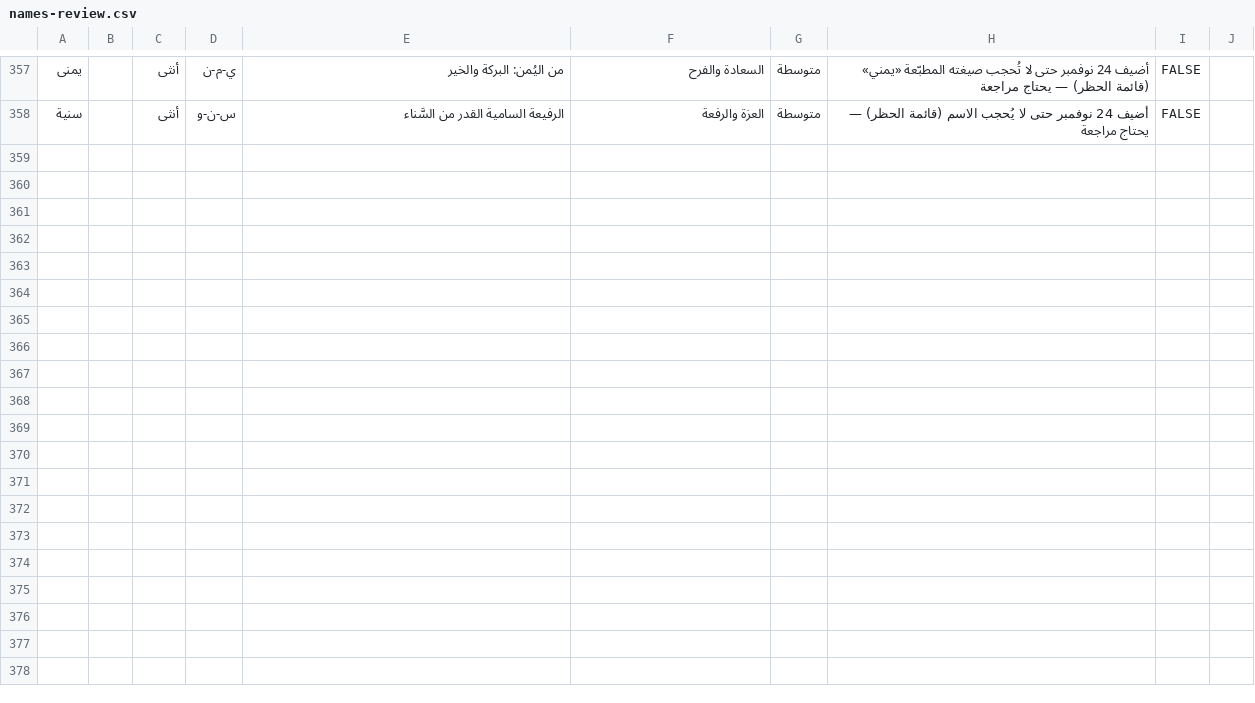
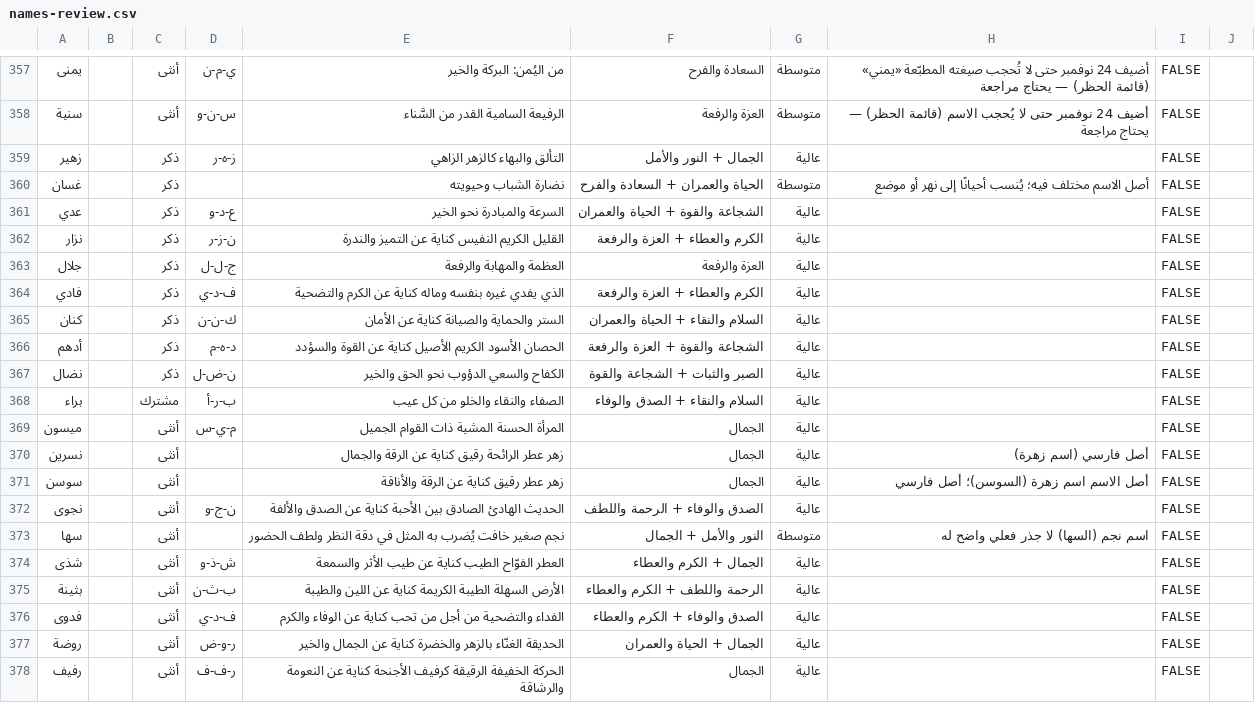
Before and after one commit to AmrShaar13006/dsc-name-quote, a CSV file: review/names-review.csv, drawn as a sheet; only a part is shown, gaps mark what is left out; the diff names each change by its address in the sheet, - before the commit and + after, or states it on an @@ line.

```diff
--- a/review/names-review.csv
+++ b/review/names-review.csv
+row 359: زهير |  | ذكر | ز-ه-ر | التألق والبهاء كالزهر الزاهي | الجمال + النور والأمل | عالية |  | FALSE
+row 360: غسان |  | ذكر |  | نضارة الشباب وحيويته | الحياة والعمران + السعادة والفرح | متوسطة | أصل الاسم مختلف فيه؛ يُنسب أحيانًا إلى نهر أو موضع | FALSE
+row 361: عدي |  | ذكر | ع-د-و | السرعة والمبادرة نحو الخير | الشجاعة والقوة + الحياة والعمران | عالية |  | FALSE
+row 362: نزار |  | ذكر | ن-ز-ر | القليل الكريم النفيس كناية عن التميز والندرة | الكرم والعطاء + العزة والرفعة | عالية |  | FALSE
+row 363: جلال |  | ذكر | ج-ل-ل | العظمة والمهابة والرفعة | العزة والرفعة | عالية |  | FALSE
+row 364: فادي |  | ذكر | ف-د-ي | الذي يفدي غيره بنفسه وماله كناية عن الكرم والتضحية | الكرم والعطاء + العزة والرفعة | عالية |  | FALSE
+row 365: كنان |  | ذكر | ك-ن-ن | الستر والحماية والصيانة كناية عن الأمان | السلام والنقاء + الحياة والعمران | عالية |  | FALSE
+row 366: أدهم |  | ذكر | د-ه-م | الحصان الأسود الكريم الأصيل كناية عن القوة والسؤدد | الشجاعة والقوة + العزة والرفعة | عالية |  | FALSE
+row 367: نضال |  | ذكر | ن-ض-ل | الكفاح والسعي الدؤوب نحو الحق والخير | الصبر والثبات + الشجاعة والقوة | عالية |  | FALSE
+row 368: براء |  | مشترك | ب-ر-أ | الصفاء والنقاء والخلو من كل عيب | السلام والنقاء + الصدق والوفاء | عالية |  | FALSE
+row 369: ميسون |  | أنثى | م-ي-س | المرأة الحسنة المشية ذات القوام الجميل | الجمال | عالية |  | FALSE
+row 370: نسرين |  | أنثى |  | زهر عطر الرائحة رقيق كناية عن الرقة والجمال | الجمال | عالية | أصل فارسي (اسم زهرة) | FALSE
+row 371: سوسن |  | أنثى |  | زهر عطر رقيق كناية عن الرقة والأناقة | الجمال | عالية | أصل الاسم اسم زهرة (السوسن)؛ أصل فارسي | FALSE
+row 372: نجوى |  | أنثى | ن-ج-و | الحديث الهادئ الصادق بين الأحبة كناية عن الصدق والألفة | الصدق والوفاء + الرحمة واللطف | عالية |  | FALSE
+row 373: سها |  | أنثى |  | نجم صغير خافت يُضرب به المثل في دقة النظر ولطف الحضور | النور والأمل + الجمال | متوسطة | اسم نجم (السها) لا جذر فعلي واضح له | FALSE
+row 374: شذى |  | أنثى | ش-ذ-و | العطر الفوّاح الطيب كناية عن طيب الأثر والسمعة | الجمال + الكرم والعطاء | عالية |  | FALSE
+row 375: بثينة |  | أنثى | ب-ث-ن | الأرض السهلة الطيبة الكريمة كناية عن اللين والطيبة | الرحمة واللطف + الكرم والعطاء | عالية |  | FALSE
+row 376: فدوى |  | أنثى | ف-د-ي | الفداء والتضحية من أجل من تحب كناية عن الوفاء والكرم | الصدق والوفاء + الكرم والعطاء | عالية |  | FALSE
+row 377: روضة |  | أنثى | ر-و-ض | الحديقة الغنّاء بالزهر والخضرة كناية عن الجمال والخير | الجمال + الحياة والعمران | عالية |  | FALSE
+row 378: رفيف |  | أنثى | ر-ف-ف | الحركة الخفيفة الرقيقة كرفيف الأجنحة كناية عن النعومة والرشاقة | الجمال | عالية |  | FALSE
```
Also changed, not shown: 3 other files.
